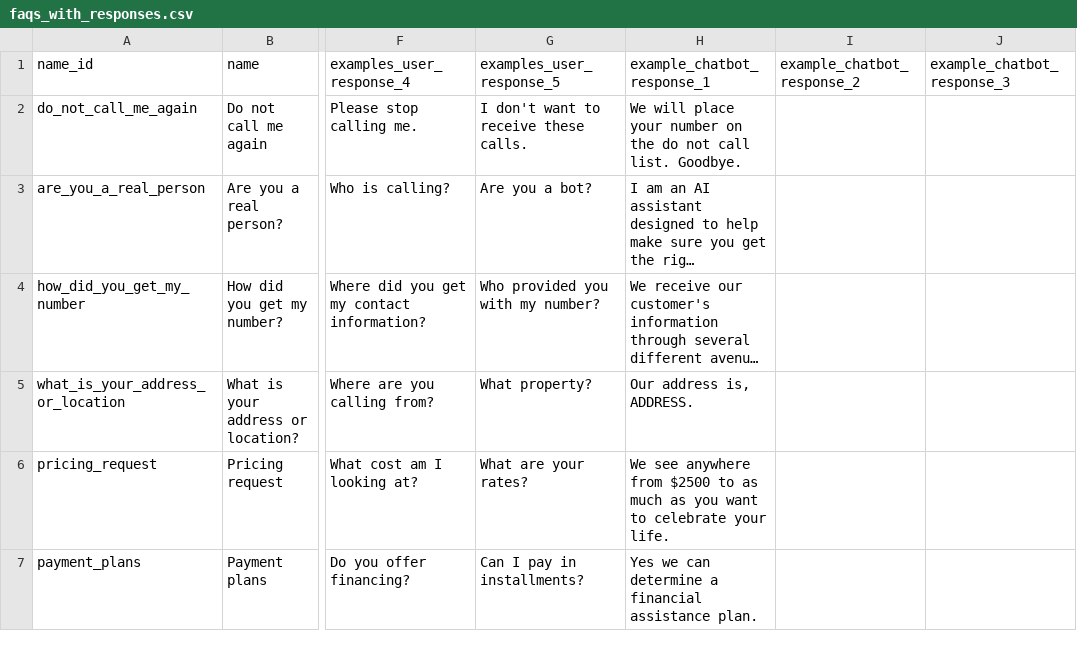
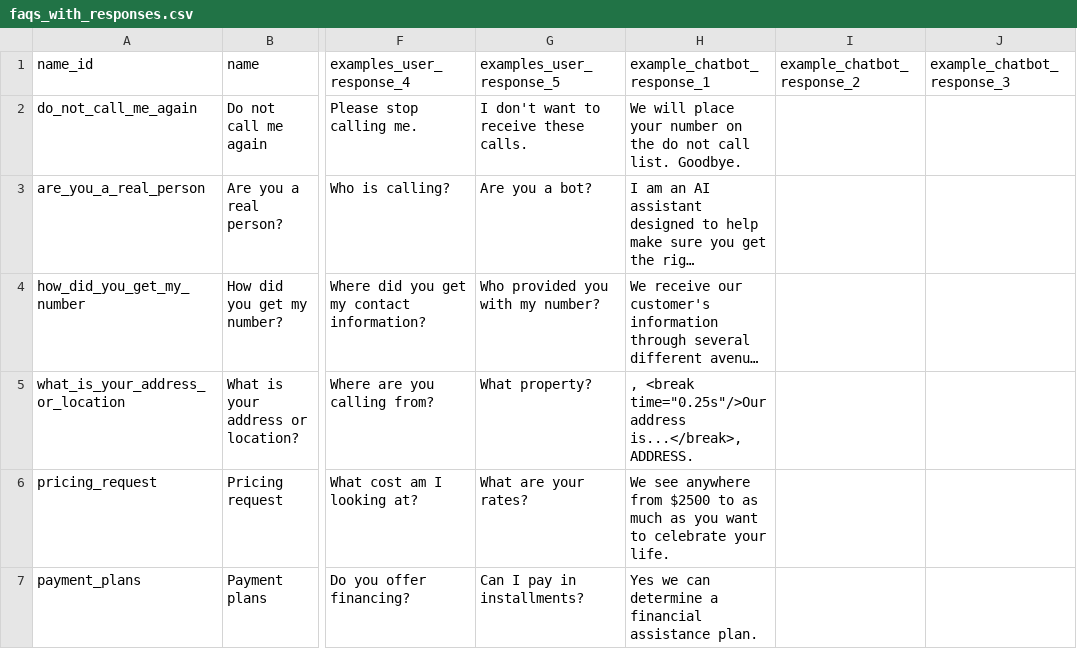
Before and after one commit to rahul-opti/zeta-voice, a CSV file: config/conversation_config/faqs_with_responses.csv, drawn as a sheet; only a part is shown, gaps mark what is left out; long unchanged cells end in …; the diff names each change by its address in the sheet, - before the commit and + after, or states it on an @@ line.

```diff
--- a/config/conversation_config/faqs_with_responses.csv
+++ b/config/conversation_config/faqs_with_responses.csv
-H5 (example_chatbot_response_1): Our address is, ADDRESS.
+H5 (example_chatbot_response_1): , <break time="0.25s"/>Our address is...</break>, ADDRESS.
```
Also changed, not shown: 1 other file.
